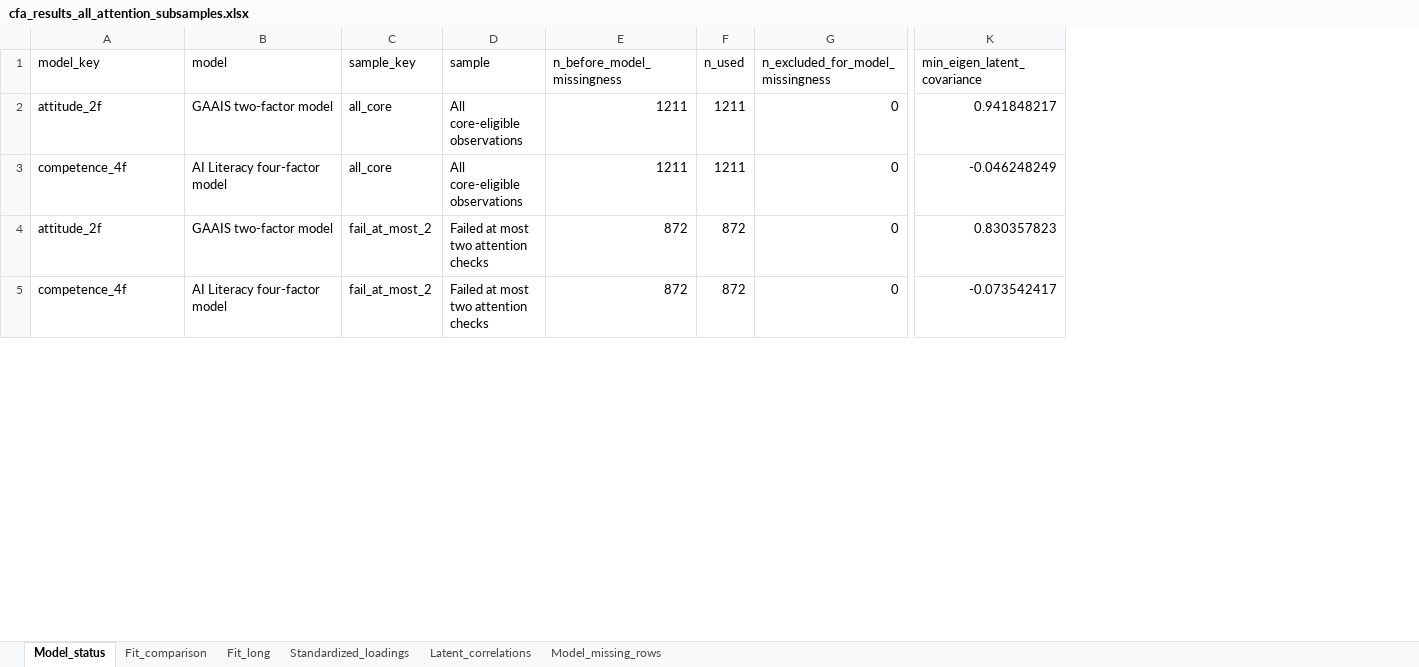
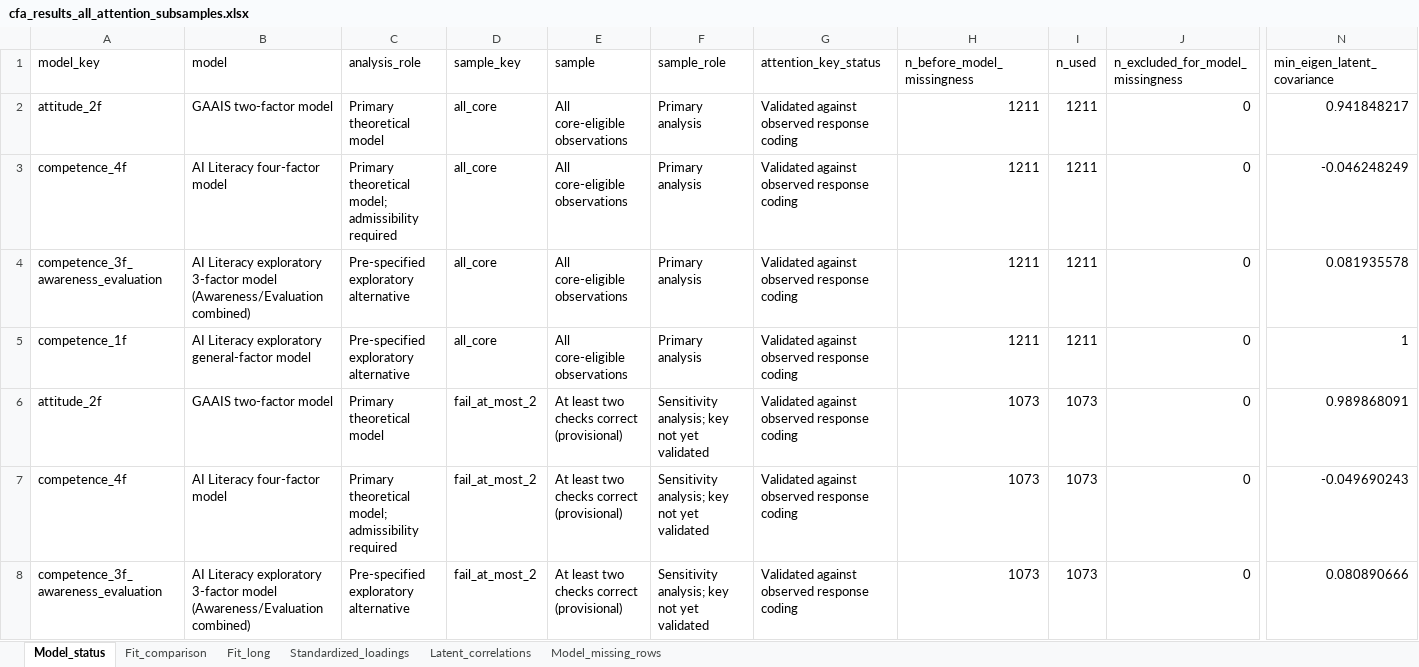
Before and after one commit to eitt/EnfermerIA, an Excel workbook: outputs/tables/cfa_results_all_attention_subsamples.xlsx, sheet Model_status, drawn as a sheet; only a part is shown, gaps mark what is left out; values as stored, in another font and other column widths than the file's, no borders; table styles not drawn; addresses are those after the commit; rows hold the shown columns only; the diff covers the shown part only; the diff names each change by its address in the sheet, - before the commit and + after, or states it on an @@ line.

```diff
--- a/outputs/tables/cfa_results_all_attention_subsamples.xlsx (sheet Model_status)
+++ b/outputs/tables/cfa_results_all_attention_subsamples.xlsx (sheet Model_status)
+column C (analysis_role), rows 2-3: Primary theoretical model | Primary theoretical model; admissibility required; rows 6-7: Primary theoretical model | Primary theoretical model; admissibility required
+column F (sample_role), rows 2-3: Primary analysis | Primary analysis; rows 6-7: Sensitivity analysis; key not yet validated | Sensitivity analysis; key not yet validated
+column G (attention_key_status), rows 2-3: Validated against observed response coding | Validated against observed response coding; rows 6-7: Validated against observed response coding | Validated against observed response coding
+row 4: competence_3f_awareness_evaluation | AI Literacy exploratory 3-factor model (Awareness/Evaluation combined) | Pre-specified exploratory alternative | all_core | All core-eligible observations | Primary analysis | Validated against observed response coding | 1211 | 1211 | 0 | 0.081935578
+row 5: competence_1f | AI Literacy exploratory general-factor model | Pre-specified exploratory alternative | all_core | All core-eligible observations | Primary analysis | Validated against observed response coding | 1211 | 1211 | 0 | 1
-E6:E7 (sample): Failed at most two attention checks
+E6:E7 (sample): At least two checks correct (provisional)
-H6:H7 (n_before_model_missingness): 872
+H6:H7 (n_before_model_missingness): 1073
-I6:I7 (n_used): 872
+I6:I7 (n_used): 1073
-N6 (min_eigen_latent_covariance): 0.830357823
+N6 (min_eigen_latent_covariance): 0.989868091
-N7 (min_eigen_latent_covariance): -0.073542417
+N7 (min_eigen_latent_covariance): -0.049690243
+row 8: competence_3f_awareness_evaluation | AI Literacy exploratory 3-factor model (Awareness/Evaluation combined) | Pre-specified exploratory alternative | fail_at_most_2 | At least two checks correct (provisional) | Sensitivity analysis; key not yet validated | Validated against observed response coding | 1073 | 1073 | 0 | 0.080890666
```
Also changed, not shown: 5 added rows and 30 edited cells elsewhere in this sheet, sheet Standardized_loadings, sheet Fit_long, sheet Latent_correlations, sheet Fit_comparison, outputs/analysis_data_scored.xlsx, outputs/tables/attention_check_recalculation.xlsx, 51 other files.
